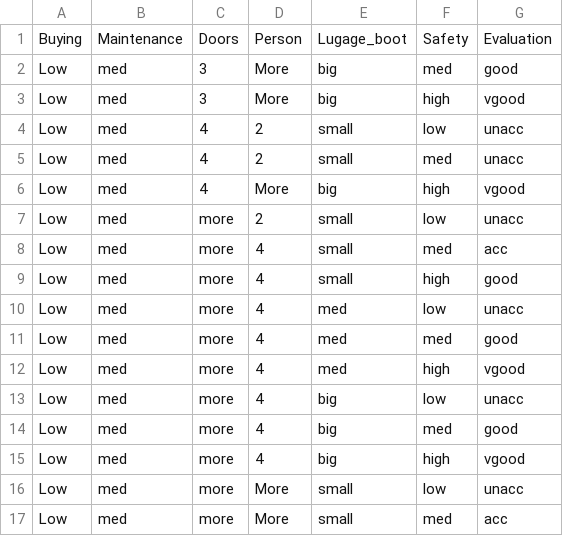
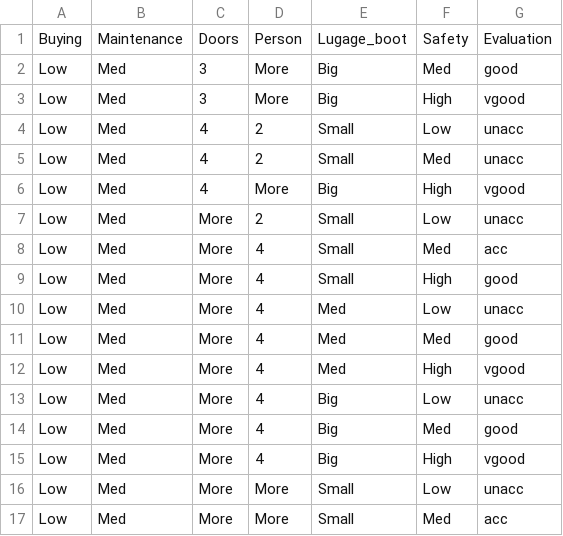
Before and after one commit to RifqiWasntHere/data-science, a CSV file: dbsample.csv, drawn as a sheet.

Commit message:
Updated dataset for filtering optimization

```diff
--- a/dbsample.csv
+++ b/dbsample.csv
@@ -1,17 +1,17 @@
 Buying,Maintenance,Doors,Person,Lugage_boot,Safety,Evaluation
-Low,med,3,More,big,med,good
-Low,med,3,More,big,high,vgood
-Low,med,4,2,small,low,unacc
-Low,med,4,2,small,med,unacc
-Low,med,4,More,big,high,vgood
-Low,med,more,2,small,low,unacc
-Low,med,more,4,small,med,acc
-Low,med,more,4,small,high,good
-Low,med,more,4,med,low,unacc
-Low,med,more,4,med,med,good
-Low,med,more,4,med,high,vgood
-Low,med,more,4,big,low,unacc
-Low,med,more,4,big,med,good
-Low,med,more,4,big,high,vgood
-Low,med,more,More,small,low,unacc
-Low,med,more,More,small,med,acc
+Low,Med,3,More,Big,Med,good
+Low,Med,3,More,Big,High,vgood
+Low,Med,4,2,Small,Low,unacc
+Low,Med,4,2,Small,Med,unacc
+Low,Med,4,More,Big,High,vgood
+Low,Med,More,2,Small,Low,unacc
+Low,Med,More,4,Small,Med,acc
+Low,Med,More,4,Small,High,good
+Low,Med,More,4,Med,Low,unacc
+Low,Med,More,4,Med,Med,good
+Low,Med,More,4,Med,High,vgood
+Low,Med,More,4,Big,Low,unacc
+Low,Med,More,4,Big,Med,good
+Low,Med,More,4,Big,High,vgood
+Low,Med,More,More,Small,Low,unacc
+Low,Med,More,More,Small,Med,acc
```
